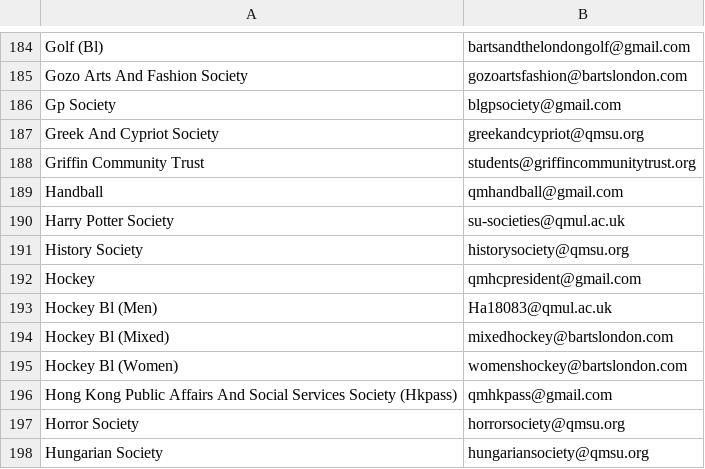
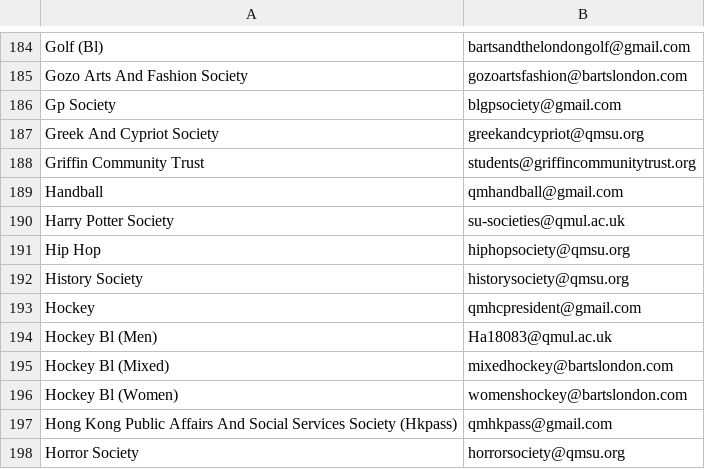
Before and after one commit to kcsoc/society-email-scrape, a CSV file: docs/output/qmul.csv, drawn as a sheet; only a part is shown, gaps mark what is left out; the shorter side is filled out with more unchanged rows.

```diff
--- a/docs/output/qmul.csv
+++ b/docs/output/qmul.csv
@@ -190,2 +190,3 @@ Handball, qmhandball@gmail.com
 Harry Potter Society, su-societies@qmul.ac.uk
+Hip Hop, hiphopsociety@qmsu.org
 History Society, historysociety@qmsu.org
```
Also changed, not shown: docs/output/southbank.csv.
